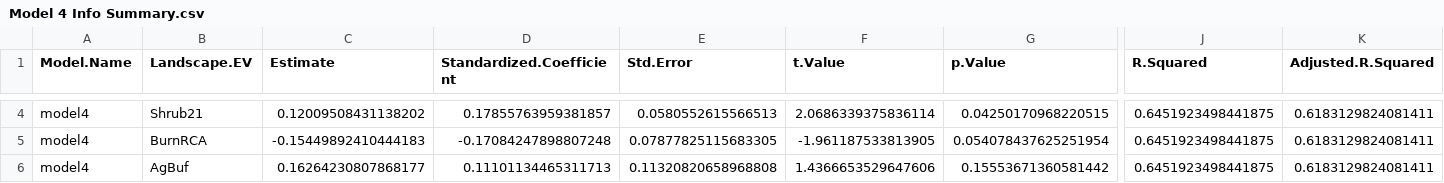
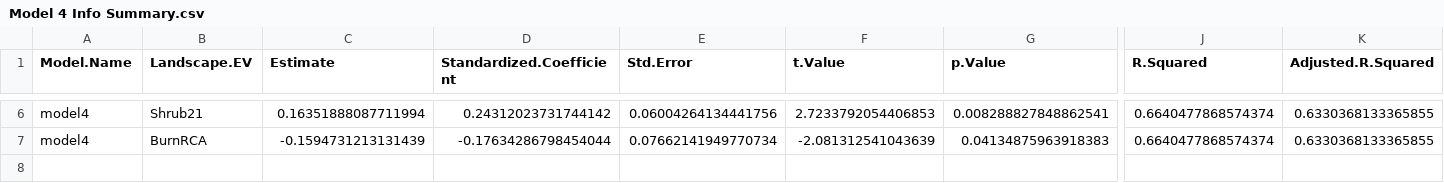
Before and after one commit to SavannahMilburnUGA/Thermal-Sensitivity, a CSV file: results/2021/MLR/Model 4 Info Summary.csv, drawn as a sheet; only a part is shown, gaps mark what is left out; removed rows and columns are numbered as before the commit, all else as after; rows hold the shown columns only; the diff covers the shown part only; the diff names each change by its address in the sheet, - before the commit and + after, or states it on an @@ line.

```diff
--- a/results/2021/MLR/Model 4 Info Summary.csv
+++ b/results/2021/MLR/Model 4 Info Summary.csv
-C6 (Estimate): 0.12009508431138202
+C6 (Estimate): 0.16351888087711994
-D6 (Standardized.Coefficient): 0.17855763959381857
+D6 (Standardized.Coefficient): 0.24312023731744142
-E6 (Std.Error): 0.0580552615566513
+E6 (Std.Error): 0.06004264134441756
-F6 (t.Value): 2.0686339375836114
+F6 (t.Value): 2.7233792054406853
-G6 (p.Value): 0.04250170968220515
+G6 (p.Value): 0.008288827848862541
-J6:J7 (R.Squared): 0.6451923498441875
+J6:J7 (R.Squared): 0.6640477868574374
-K6:K7 (Adjusted.R.Squared): 0.6183129824081411
+K6:K7 (Adjusted.R.Squared): 0.6330368133365855
-C7 (Estimate): -0.15449892410444183
+C7 (Estimate): -0.1594731213131439
-D7 (Standardized.Coefficient): -0.17084247898807248
+D7 (Standardized.Coefficient): -0.17634286798454044
-E7 (Std.Error): 0.07877825115683305
+E7 (Std.Error): 0.07662141949770734
-F7 (t.Value): -1.961187533813905
+F7 (t.Value): -2.081312541043639
-G7 (p.Value): 0.054078437625251954
+G7 (p.Value): 0.04134875963918383
-row 6: model4 | AgBuf | 0.16264230807868177 | 0.11101134465311713 | 0.11320820658968808 | 1.4366653529647606 | 0.15553671360581442 | 0.6451923498441875 | 0.6183129824081411
```
Also changed, not shown: 2 added rows and 32 edited cells elsewhere in this file, results/2021/MLR/Model 2 Info Summary.csv, results/2021/MLR/Model 3 Info Summary.csv, 2 other files.
